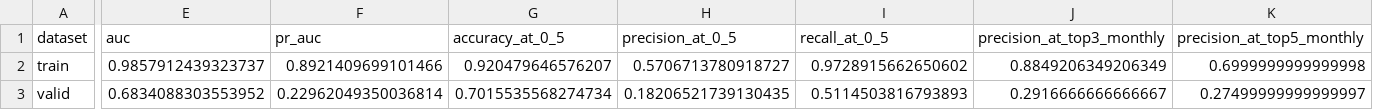
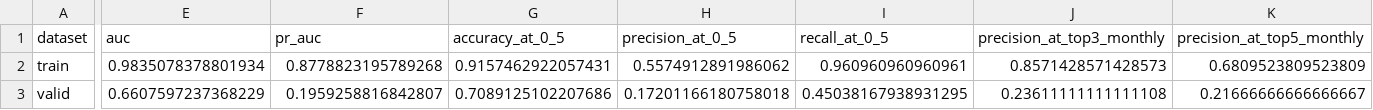
Before and after one commit to James1424/xg_boom_sparse_features, a CSV file: outputs/boom_model_metrics.csv, drawn as a sheet; only a part is shown, gaps mark what is left out; the diff covers the shown part only; the diff names each change by its address in the sheet, - before the commit and + after, or states it on an @@ line.

```diff
--- a/outputs/boom_model_metrics.csv
+++ b/outputs/boom_model_metrics.csv
-E2 (auc): 0.9857912439323737
+E2 (auc): 0.9835078378801934
-F2 (pr_auc): 0.8921409699101466
+F2 (pr_auc): 0.8778823195789268
-G2 (accuracy_at_0_5): 0.920479646576207
+G2 (accuracy_at_0_5): 0.9157462922057431
-H2 (precision_at_0_5): 0.5706713780918727
+H2 (precision_at_0_5): 0.5574912891986062
-I2 (recall_at_0_5): 0.9728915662650602
+I2 (recall_at_0_5): 0.960960960960961
-J2 (precision_at_top3_monthly): 0.8849206349206349
+J2 (precision_at_top3_monthly): 0.8571428571428573
-K2 (precision_at_top5_monthly): 0.6999999999999998
+K2 (precision_at_top5_monthly): 0.6809523809523809
-E3 (auc): 0.6834088303553952
+E3 (auc): 0.6607597237368229
-F3 (pr_auc): 0.22962049350036814
+F3 (pr_auc): 0.1959258816842807
-G3 (accuracy_at_0_5): 0.7015535568274734
+G3 (accuracy_at_0_5): 0.7089125102207686
-H3 (precision_at_0_5): 0.18206521739130435
+H3 (precision_at_0_5): 0.17201166180758018
-I3 (recall_at_0_5): 0.5114503816793893
+I3 (recall_at_0_5): 0.45038167938931295
-J3 (precision_at_top3_monthly): 0.2916666666666667
+J3 (precision_at_top3_monthly): 0.23611111111111108
-K3 (precision_at_top5_monthly): 0.27499999999999997
+K3 (precision_at_top5_monthly): 0.21666666666666667
```
Also changed, not shown: 31 edited cells elsewhere in this file, outputs/boom_feature_importance.csv, outputs/boom_live_candidates.csv, 8 other files.
